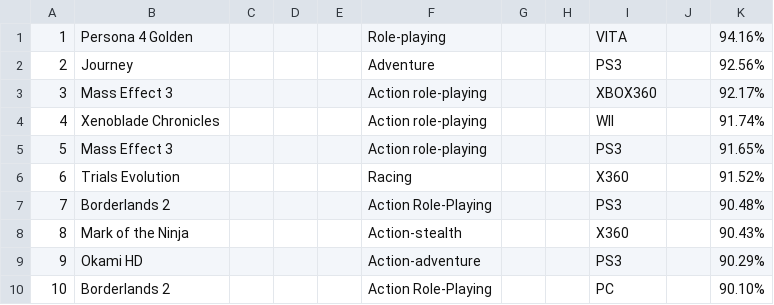
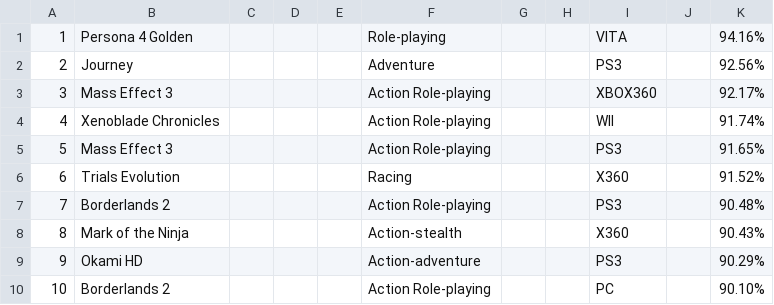
Before and after one commit to YothinBaisri/Psit61-Project-, a CSV file: GOTY-2012.csv, drawn as a sheet.

Commit message:
Update GOTY-2012.csv

```diff
--- a/GOTY-2012.csv
+++ b/GOTY-2012.csv
@@ -2,9 +2,9 @@
 2,Journey,,,,Adventure,,,PS3,,92.56%
-3,Mass Effect 3,,,,Action role-playing,,,XBOX360,,92.17%
-4,Xenoblade Chronicles,,,,Action role-playing,,,WII,,91.74%
-5,Mass Effect 3,,,,Action role-playing,,,PS3,,91.65%
+3,Mass Effect 3,,,,Action Role-playing,,,XBOX360,,92.17%
+4,Xenoblade Chronicles,,,,Action Role-playing,,,WII,,91.74%
+5,Mass Effect 3,,,,Action Role-playing,,,PS3,,91.65%
 6,Trials Evolution,,,,Racing,,,X360,,91.52%
-7,Borderlands 2,,,,Action Role-Playing,,,PS3,,90.48%
+7,Borderlands 2,,,,Action Role-playing,,,PS3,,90.48%
 8,Mark of the Ninja,,,,Action-stealth,,,X360,,90.43%
 9,Okami HD,,,,Action-adventure,,,PS3,,90.29%
-10,Borderlands 2,,,,Action Role-Playing,,,PC,,90.10%
+10,Borderlands 2,,,,Action Role-playing,,,PC,,90.10%
```
